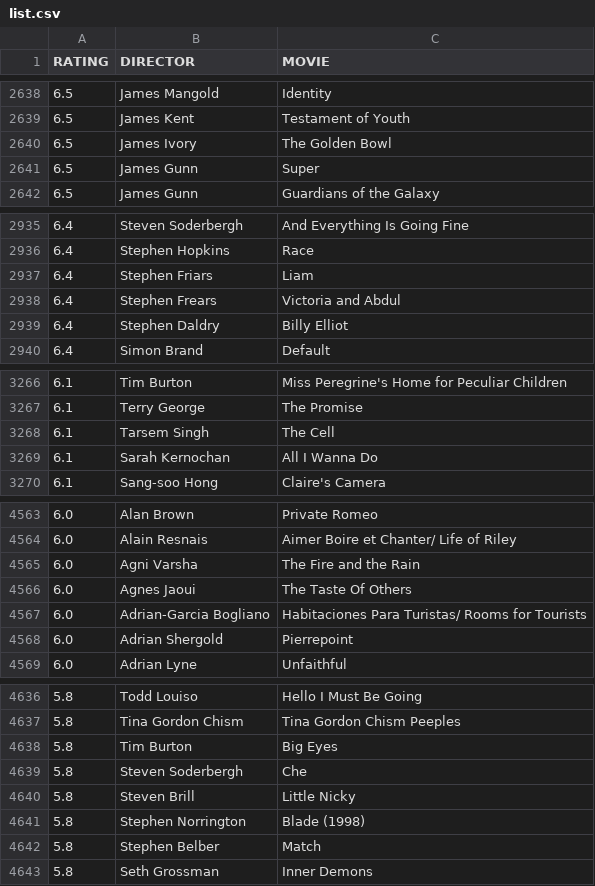
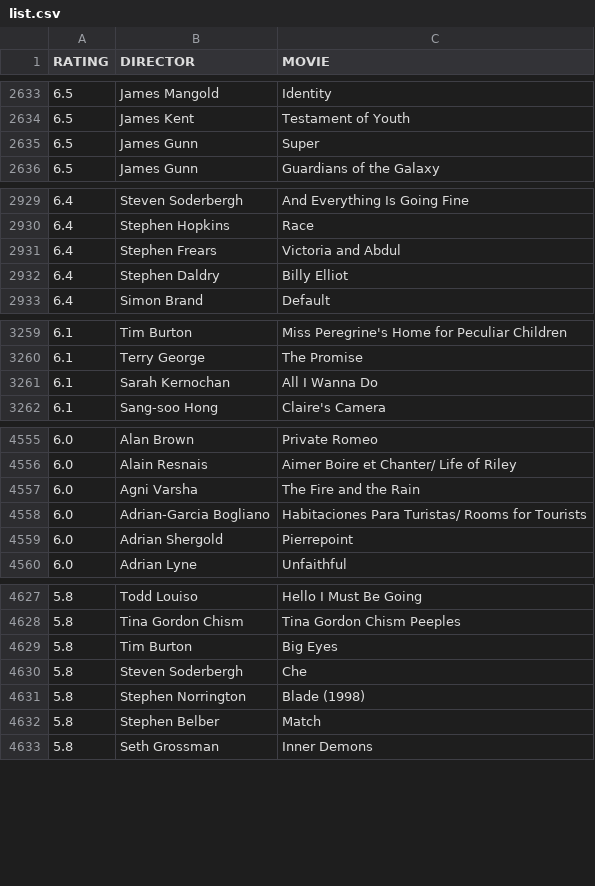
Before and after one commit to gammaray05/scarufficinema, a CSV file: list.csv, drawn as a sheet; only a part is shown, gaps mark what is left out; the diff covers the shown part only.

```diff
--- a/list.csv
+++ b/list.csv
@@ -2639,3 +2634,2 @@ RATING;DIRECTOR;MOVIE
 6.5;James Kent;Testament of Youth
-6.5;James Ivory;The Golden Bowl
 6.5;James Gunn;Super
@@ -2936,3 +2930,2 @@ RATING;DIRECTOR;MOVIE
 6.4;Stephen Hopkins;Race
-6.4;Stephen Friars;Liam
 6.4;Stephen Frears;Victoria and Abdul
@@ -3267,3 +3260,2 @@ RATING;DIRECTOR;MOVIE
 6.1;Terry George;The Promise
-6.1;Tarsem Singh;The Cell
 6.1;Sarah Kernochan;All I Wanna Do
@@ -4565,3 +4557,2 @@ RATING;DIRECTOR;MOVIE
 6.0;Agni Varsha;The Fire and the Rain
-6.0;Agnes Jaoui;The Taste Of Others
 6.0;Adrian-Garcia Bogliano;Habitaciones Para Turistas/ Rooms for Tourists
@@ -4639,3 +4630,2 @@ RATING;DIRECTOR;MOVIE
 5.8;Steven Soderbergh;Che
-5.8;Steven Brill;Little Nicky
 5.8;Stephen Norrington;Blade (1998)
```
Also changed, not shown: 10 removed rows elsewhere in this file.
